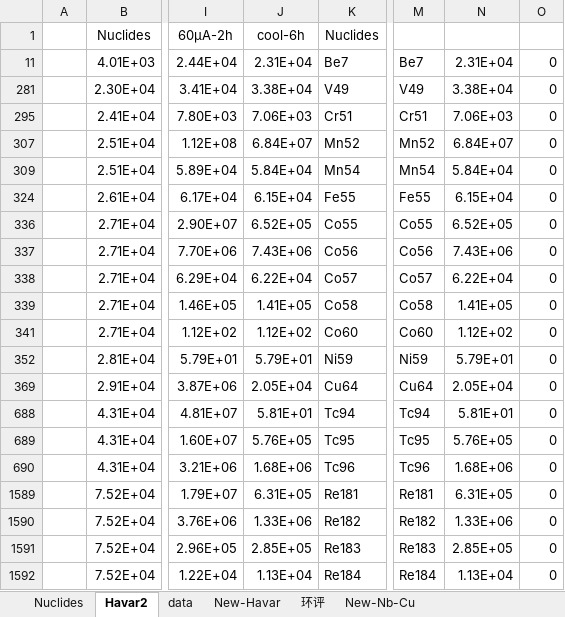
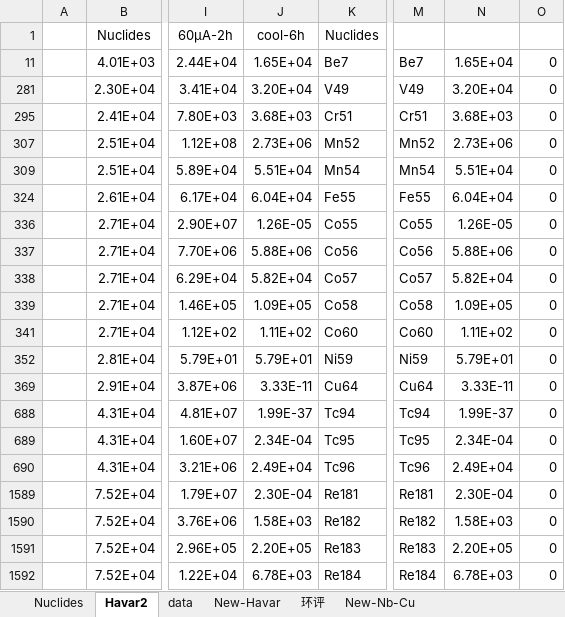
Before and after one commit to LupinZz-137/MyWork, an Excel workbook: MCNP/Target/Liquid/Havar_RES/Havar.xlsx, sheet Havar2, drawn as a sheet; only a part is shown, gaps mark what is left out; values as stored, in another font and other column widths than the file's, no borders; conditional formats not drawn; the diff names each change by its address in the sheet, - before the commit and + after, or states it on an @@ line.

```diff
--- a/MCNP/Target/Liquid/Havar_RES/Havar.xlsx (sheet Havar2)
+++ b/MCNP/Target/Liquid/Havar_RES/Havar.xlsx (sheet Havar2)
-J11: 2.31E+04
+J11: 1.65E+04
-N11: 2.31E+04
+N11: 1.65E+04
-J281: 3.38E+04
+J281: 3.20E+04
-N281: 3.38E+04
+N281: 3.20E+04
-J295: 7.06E+03
+J295: 3.68E+03
-N295: 7.06E+03
+N295: 3.68E+03
-J307: 6.84E+07
+J307: 2.73E+06
-N307: 6.84E+07
+N307: 2.73E+06
-J309: 5.84E+04
+J309: 5.51E+04
-N309: 5.84E+04
+N309: 5.51E+04
-J324: 6.15E+04
+J324: 6.04E+04
-N324: 6.15E+04
+N324: 6.04E+04
-J336: 6.52E+05
+J336: 1.26E-05
-N336: 6.52E+05
+N336: 1.26E-05
-J337: 7.43E+06
+J337: 5.88E+06
-N337: 7.43E+06
+N337: 5.88E+06
-J338: 6.22E+04
+J338: 5.82E+04
-N338: 6.22E+04
+N338: 5.82E+04
-J339: 1.41E+05
+J339: 1.09E+05
-N339: 1.41E+05
+N339: 1.09E+05
-J341: 1.12E+02
+J341: 1.11E+02
-N341: 1.12E+02
+N341: 1.11E+02
-J369: 2.05E+04
+J369: 3.33E-11
-N369: 2.05E+04
+N369: 3.33E-11
-J688: 5.81E+01
+J688: 1.99E-37
-N688: 5.81E+01
+N688: 1.99E-37
-J689: 5.76E+05
+J689: 2.34E-04
-N689: 5.76E+05
+N689: 2.34E-04
-J690: 1.68E+06
+J690: 2.49E+04
-N690: 1.68E+06
+N690: 2.49E+04
-J1589: 6.31E+05
+J1589: 2.30E-04
-N1589: 6.31E+05
+N1589: 2.30E-04
-J1590: 1.33E+06
+J1590: 1.58E+03
-N1590: 1.33E+06
+N1590: 1.58E+03
-J1591: 2.85E+05
+J1591: 2.20E+05
-N1591: 2.85E+05
+N1591: 2.20E+05
-J1592: 1.13E+04
+J1592: 6.78E+03
-N1592: 1.13E+04
+N1592: 6.78E+03
```
Also changed, not shown: formulas that keep their value, 32 other files.
